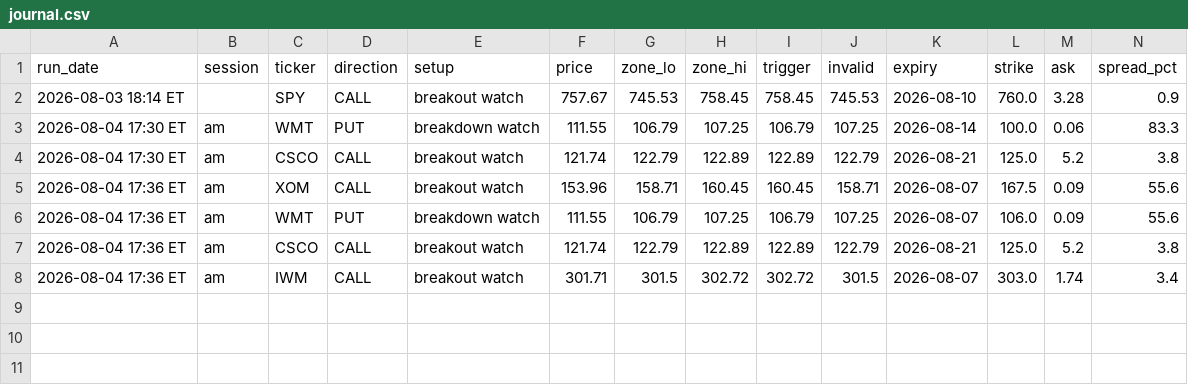
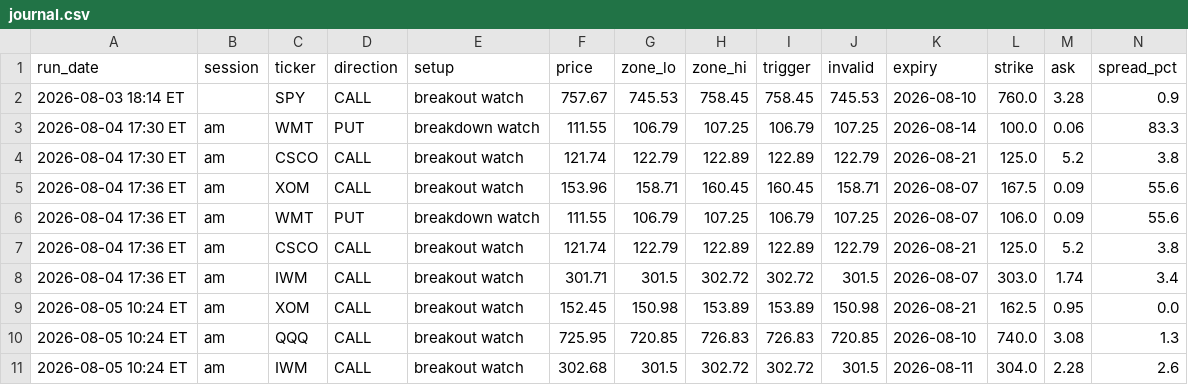
Before and after one commit to Ashit1729/option-scanner, a CSV file: journal.csv, drawn as a sheet; only a part is shown; rows hold the shown columns only; the diff names each change by its address in the sheet, - before the commit and + after, or states it on an @@ line.

Commit message:
scanner 2026-08-05-1442

```diff
--- a/journal.csv
+++ b/journal.csv
+row 9: 2026-08-05 10:24 ET | am | XOM | CALL | breakout watch | 152.45 | 150.98 | 153.89 | 153.89 | 150.98 | 2026-08-21 | 162.5 | 0.95 | 0.0
+row 10: 2026-08-05 10:24 ET | am | QQQ | CALL | breakout watch | 725.95 | 720.85 | 726.83 | 726.83 | 720.85 | 2026-08-10 | 740.0 | 3.08 | 1.3
+row 11: 2026-08-05 10:24 ET | am | IWM | CALL | breakout watch | 302.68 | 301.5 | 302.72 | 302.72 | 301.5 | 2026-08-11 | 304.0 | 2.28 | 2.6
```
